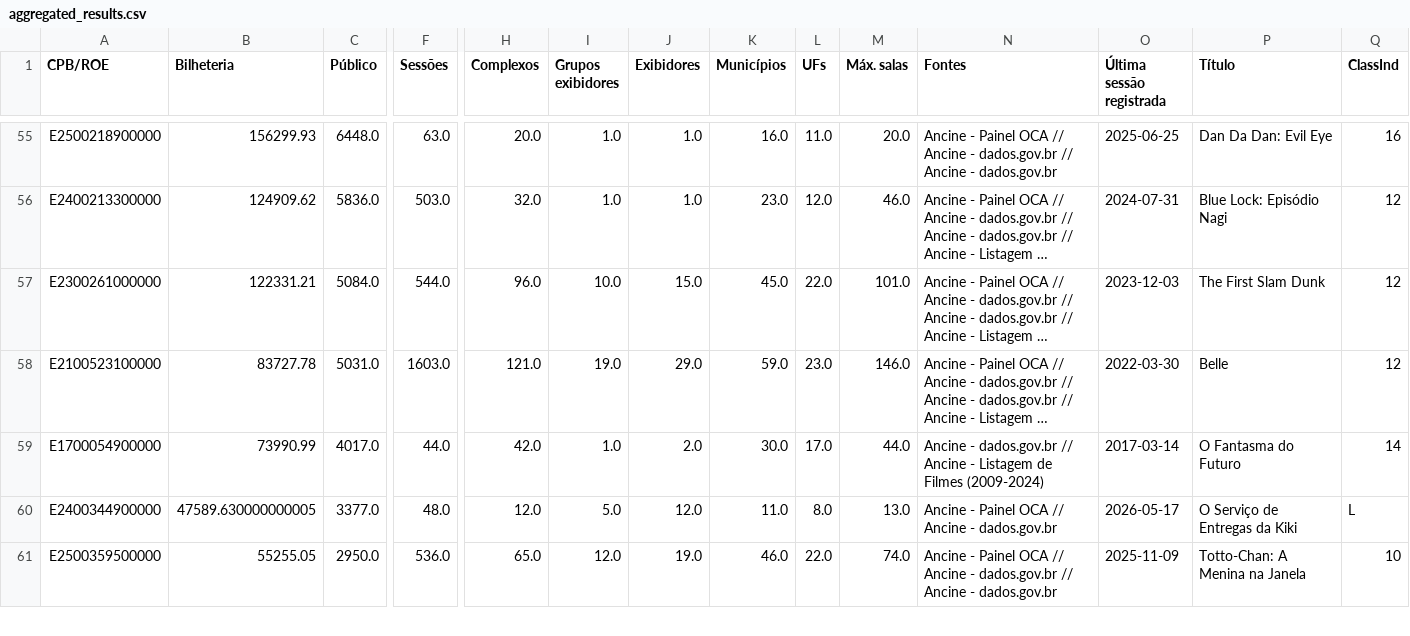
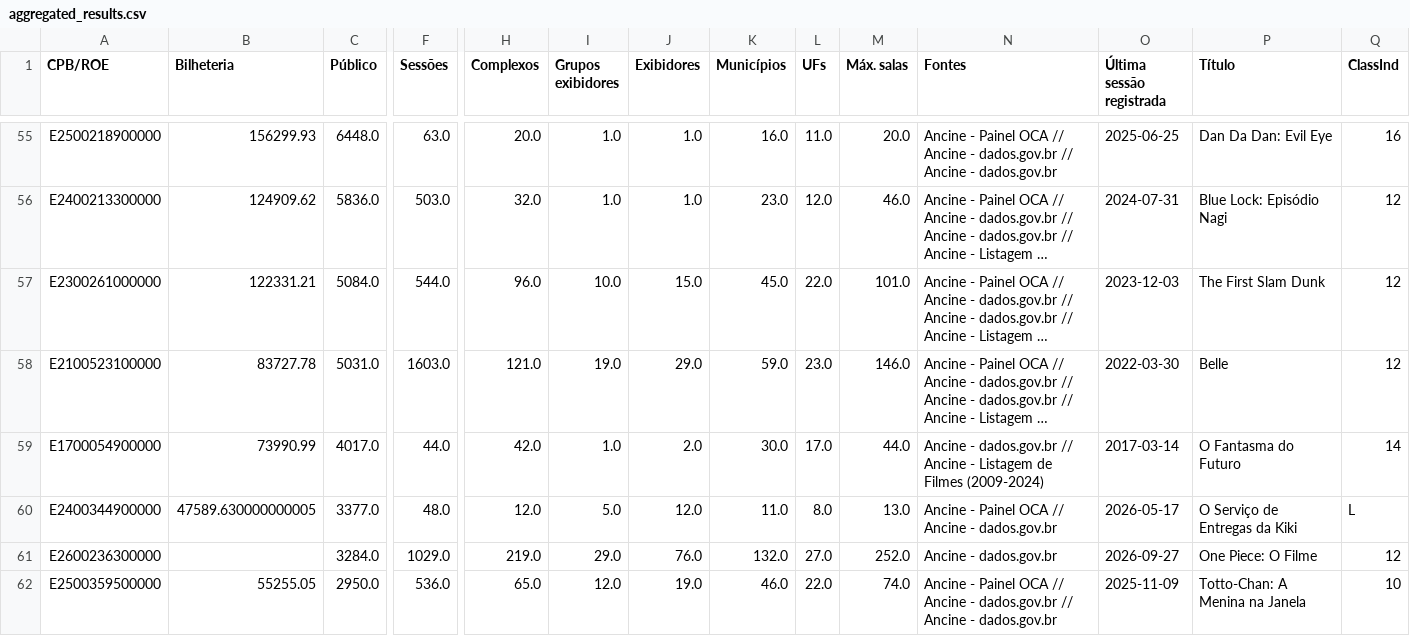
Before and after one commit to yuripetnys/branimemovies, a CSV file: aggregated_results.csv, drawn as a sheet; only a part is shown, gaps mark what is left out; long unchanged cells end in …; rows hold the shown columns only; the diff covers the shown part only; the diff names each change by its address in the sheet, - before the commit and + after, or states it on an @@ line.

Commit message:
Sept 28 update
- Umamusume and One Piece posters + data

```diff
--- a/aggregated_results.csv
+++ b/aggregated_results.csv
+row 61: E2600236300000 |  | 3284.0 | 1029.0 | 219.0 | 29.0 | 76.0 | 132.0 | 27.0 | 252.0 | Ancine - dados.gov.br | 2026-09-27 | One Piece: O Filme | 12
```
Also changed, not shown: 3 added rows and 8 edited cells elsewhere in this file, distro_report.csv, statistics_report.csv, 2 other files.
